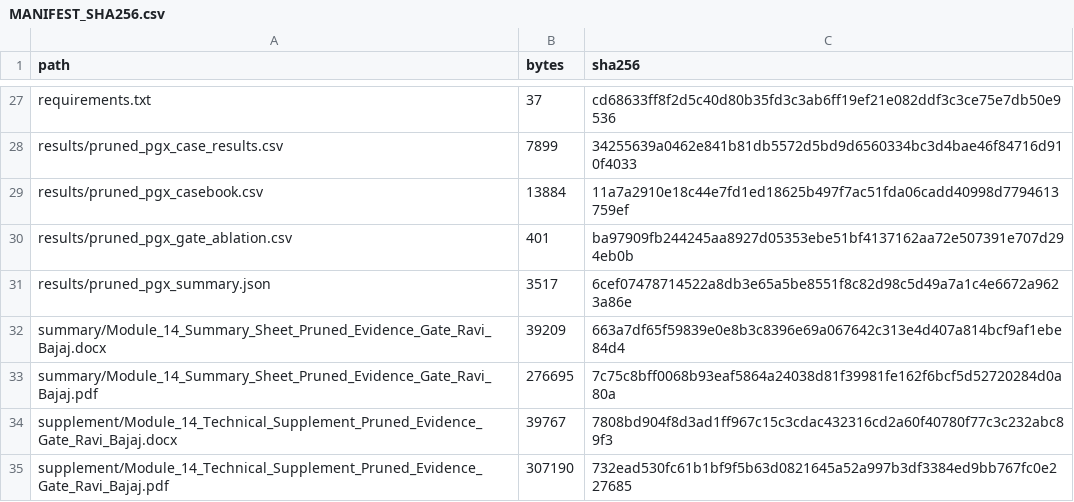
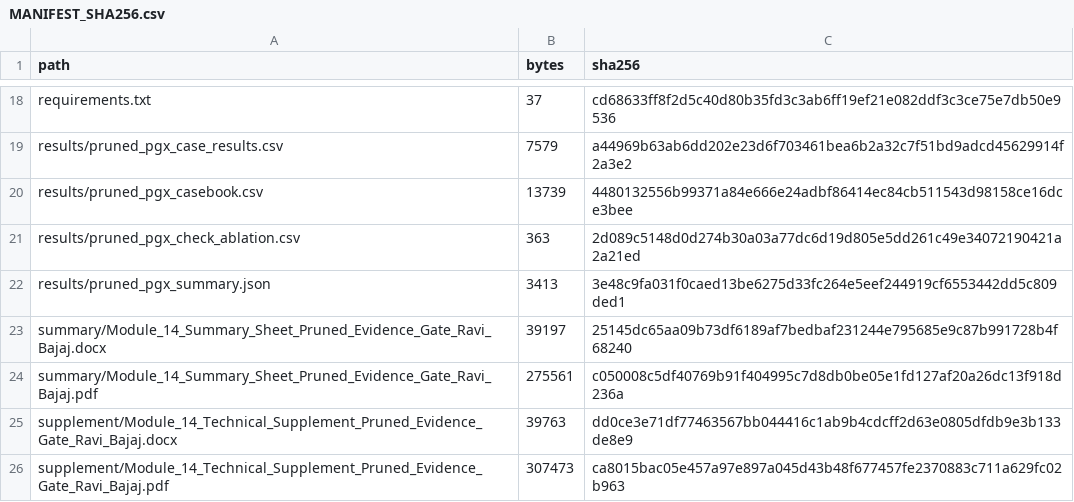
Before and after one commit to rbajaj5/evidence-gated-pgx-llm-alerts, a CSV file: MANIFEST_SHA256.csv, drawn as a sheet; only a part is shown, gaps mark what is left out; removed rows and columns are numbered as before the commit, all else as after; the diff covers the shown part only; the diff names each change by its address in the sheet, - before the commit and + after, or states it on an @@ line.

```diff
--- a/MANIFEST_SHA256.csv
+++ b/MANIFEST_SHA256.csv
-B19 (bytes): 7899
+B19 (bytes): 7579
-C19 (sha256): 34255639a0462e841b81db5572d5bd9d6560334bc3d4bae46f84716d910f4033
+C19 (sha256): a44969b63ab6dd202e23d6f703461bea6b2a32c7f51bd9adcd45629914f2a3e2
-B20 (bytes): 13884
+B20 (bytes): 13739
-C20 (sha256): 11a7a2910e18c44e7fd1ed18625b497f7ac51fda06cadd40998d7794613759ef
+C20 (sha256): 4480132556b99371a84e666e24adbf86414ec84cb511543d98158ce16dce3bee
-row 30: results/pruned_pgx_gate_ablation.csv | 401 | ba97909fb244245aa8927d05353ebe51bf4137162aa72e507391e707d294eb0b
+row 21: results/pruned_pgx_check_ablation.csv | 363 | 2d089c5148d0d274b30a03a77dc6d19d805e5dd261c49e34072190421a2a21ed
-B22 (bytes): 3517
+B22 (bytes): 3413
-C22 (sha256): 6cef07478714522a8db3e65a5be8551f8c82d98c5d49a7a1c4e6672a9623a86e
+C22 (sha256): 3e48c9fa031f0caed13be6275d33fc264e5eef244919cf6553442dd5c809ded1
-B23 (bytes): 39209
+B23 (bytes): 39197
-C23 (sha256): 663a7df65f59839e0e8b3c8396e69a067642c313e4d407a814bcf9af1ebe84d4
+C23 (sha256): 25145dc65aa09b73df6189af7bedbaf231244e795685e9c87b991728b4f68240
-B24 (bytes): 276695
+B24 (bytes): 275561
-C24 (sha256): 7c75c8bff0068b93eaf5864a24038d81f39981fe162f6bcf5d52720284d0a80a
+C24 (sha256): c050008c5df40769b91f404995c7d8db0be05e1fd127af20a26dc13f918d236a
-B25 (bytes): 39767
+B25 (bytes): 39763
-C25 (sha256): 7808bd904f8d3ad1ff967c15c3cdac432316cd2a60f40780f77c3c232abc89f3
+C25 (sha256): dd0ce3e71df77463567bb044416c1ab9b4cdcff2d63e0805dfdb9e3b133de8e9
-B26 (bytes): 307190
+B26 (bytes): 307473
-C26 (sha256): 732ead530fc61b1bf9f5b63d0821645a52a997b3df3384ed9bb767fc0e227685
+C26 (sha256): ca8015bac05e457a97e897a045d43b48f677457fe2370883c711a629fc02b963
```
Also changed, not shown: 9 removed rows and 26 edited cells elsewhere in this file, results/pruned_pgx_case_results.csv, results/pruned_pgx_casebook.csv, 21 other files.
